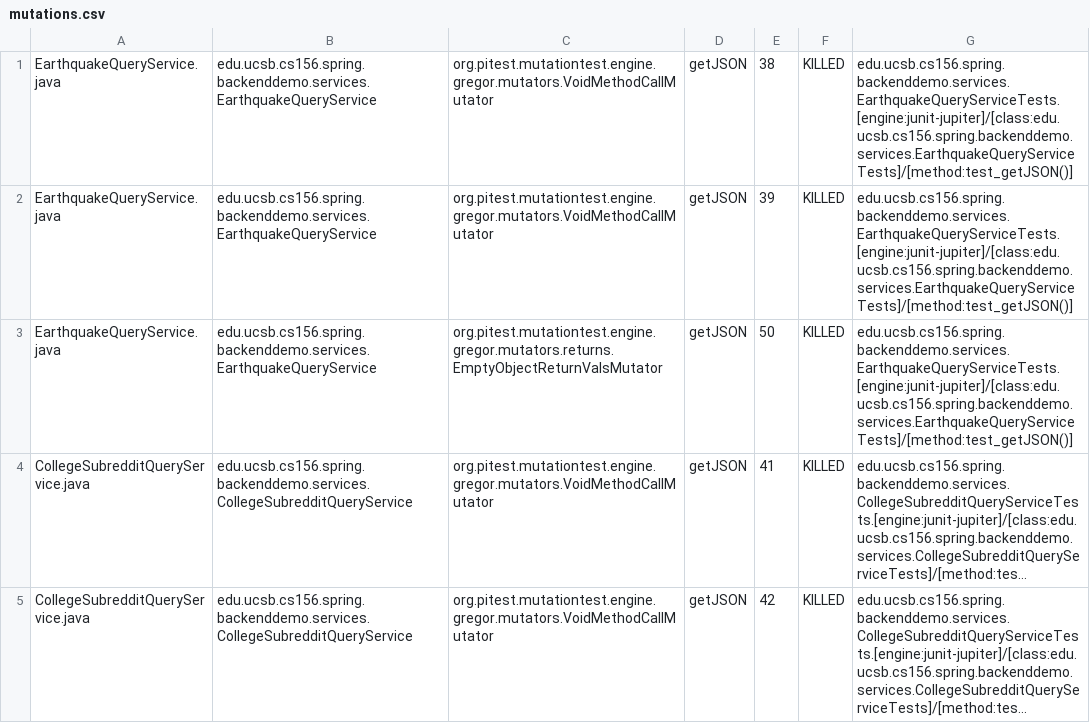
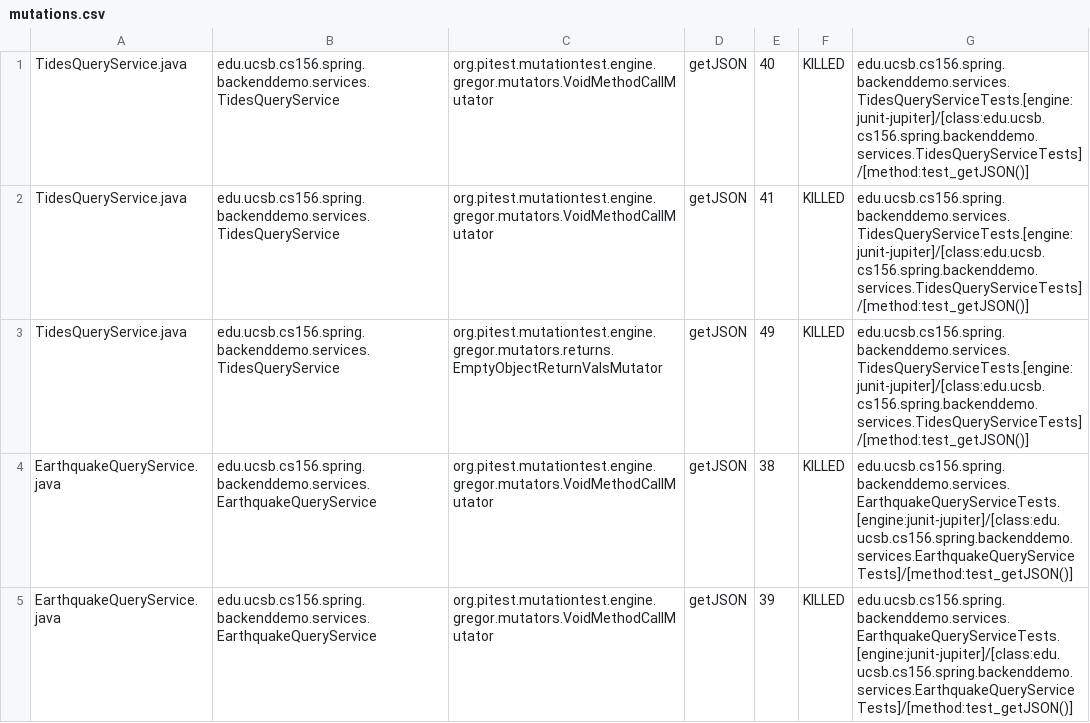
Before and after one commit to ucsb-cs156-f23/team01-f23-5pm-2, a CSV file: pitest/mutations.csv, drawn as a sheet; only a part is shown; the shorter side is filled out with more unchanged rows; long unchanged cells end in ….

Commit message:
Deploying to gh-pages from @ ucsb-cs156-f23/team01-f23-5pm-2@d9ec22e5f0926b7aa5467f2e8a4e220d50139f30 🚀

```diff
--- a/pitest/mutations.csv
+++ b/pitest/mutations.csv
@@ -1 +1,4 @@
+TidesQueryService.java,edu.ucsb.cs156.spring.backenddemo.services.TidesQueryService,org.pitest.mutationtest.engine.gregor.mutators.VoidMethodCallMutator,getJSON,40,KILLED,edu.ucsb.cs156.spring.backenddemo.services.TidesQueryServiceTests.[engine:junit-jupiter]/[class:edu.ucsb.cs156.spring.backenddemo.services.TidesQueryServiceTests]/[method:test_getJSON()]
+TidesQueryService.java,edu.ucsb.cs156.spring.backenddemo.services.TidesQueryService,org.pitest.mutationtest.engine.gregor.mutators.VoidMethodCallMutator,getJSON,41,KILLED,edu.ucsb.cs156.spring.backenddemo.services.TidesQueryServiceTests.[engine:junit-jupiter]/[class:edu.ucsb.cs156.spring.backenddemo.services.TidesQueryServiceTests]/[method:test_getJSON()]
+TidesQueryService.java,edu.ucsb.cs156.spring.backenddemo.services.TidesQueryService,org.pitest.mutationtest.engine.gregor.mutators.returns.EmptyObjectReturnValsMutator,getJSON,49,KILLED,edu.ucsb.cs156.spring.backenddemo.services.TidesQueryServiceTests.[engine:junit-jupiter]/[class:edu.ucsb.cs156.spring.backenddemo.services.TidesQueryServiceTests]/[method:test_getJSON()]
 EarthquakeQueryService.java,edu.ucsb.cs156.spring.backenddemo.services.EarthquakeQueryService,org.pitest.mutationtest.engine.gregor.mutators.VoidMethodCallMutator,getJSON,38,KILLED,edu.ucsb.cs156.spring.backenddemo.services.EarthquakeQueryServiceTests.[engine:junit-jupiter]/[class:edu.ucsb.cs156.spring.backenddemo.services.EarthquakeQueryServiceTests]/[method:test_getJSON()]
```
Also changed, not shown: 13 other files.
